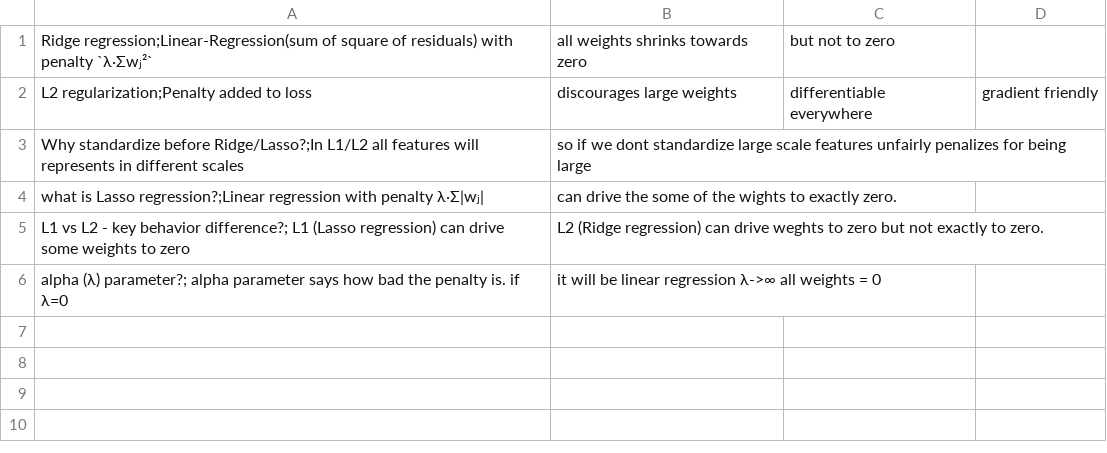
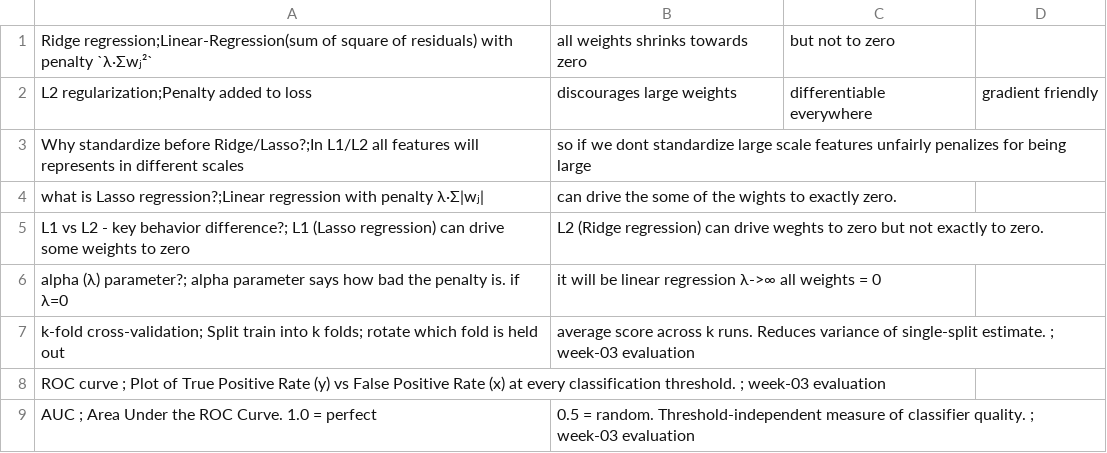
Before and after one commit to MastanSV/ai-engineering-journey, a TSV file: concepts/anki-cards-week-02.tsv, drawn as a sheet; the diff names each change by its address in the sheet, - before the commit and + after, or states it on an @@ line.

Commit message:
anki cards and twitter post

```diff
--- a/concepts/anki-cards-week-02.tsv
+++ b/concepts/anki-cards-week-02.tsv
+row 7: k-fold cross-validation; Split train into k folds; rotate which fold is held out | average score across k runs. Reduces variance of single-split estimate. ; week-03 evaluation
+row 8: ROC curve ; Plot of True Positive Rate (y) vs False Positive Rate (x) at every classification threshold. ; week-03 evaluation
+row 9: AUC ; Area Under the ROC Curve. 1.0 = perfect | 0.5 = random. Threshold-independent measure of classifier quality. ; week-03 evaluation
```
Also changed, not shown: 1 other file.
